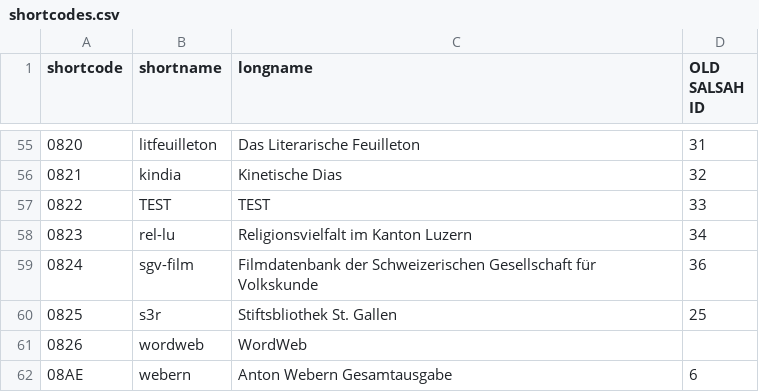
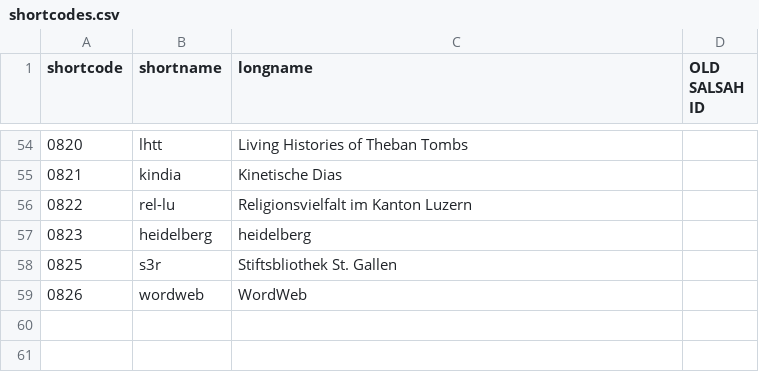
Before and after one commit to dasch-swiss/ark-resolver-data, a CSV file: data/shortcodes.csv, drawn as a sheet; only a part is shown, gaps mark what is left out; removed rows and columns are numbered as before the commit, all else as after; the diff covers the shown part only; the diff names each change by its address in the sheet, - before the commit and + after, or states it on an @@ line.

```diff
--- a/data/shortcodes.csv
+++ b/data/shortcodes.csv
-B54 (shortname): litfeuilleton
+B54 (shortname): lhtt
-C54 (longname): Das Literarische Feuilleton
+C54 (longname): Living Histories of Theban Tombs
-D54 (OLD SALSAH ID): 31
+D54 (OLD SALSAH ID): (empty)
-D55 (OLD SALSAH ID): 32
+D55 (OLD SALSAH ID): (empty)
-B56 (shortname): TEST
+B56 (shortname): rel-lu
-C56 (longname): TEST
+C56 (longname): Religionsvielfalt im Kanton Luzern
-D56 (OLD SALSAH ID): 33
+D56 (OLD SALSAH ID): (empty)
-B57 (shortname): rel-lu
+B57 (shortname): heidelberg
-C57 (longname): Religionsvielfalt im Kanton Luzern
+C57 (longname): heidelberg
-D57 (OLD SALSAH ID): 34
+D57 (OLD SALSAH ID): (empty)
-row 59: 0824 | sgv-film | Filmdatenbank der Schweizerischen Gesellschaft für Volkskunde | 36
-D58 (OLD SALSAH ID): 25
+D58 (OLD SALSAH ID): (empty)
-row 62: 08AE | webern | Anton Webern Gesamtausgabe | 6
```
Also changed, not shown: 1 removed row and 61 edited cells elsewhere in this file, 1 other file.
